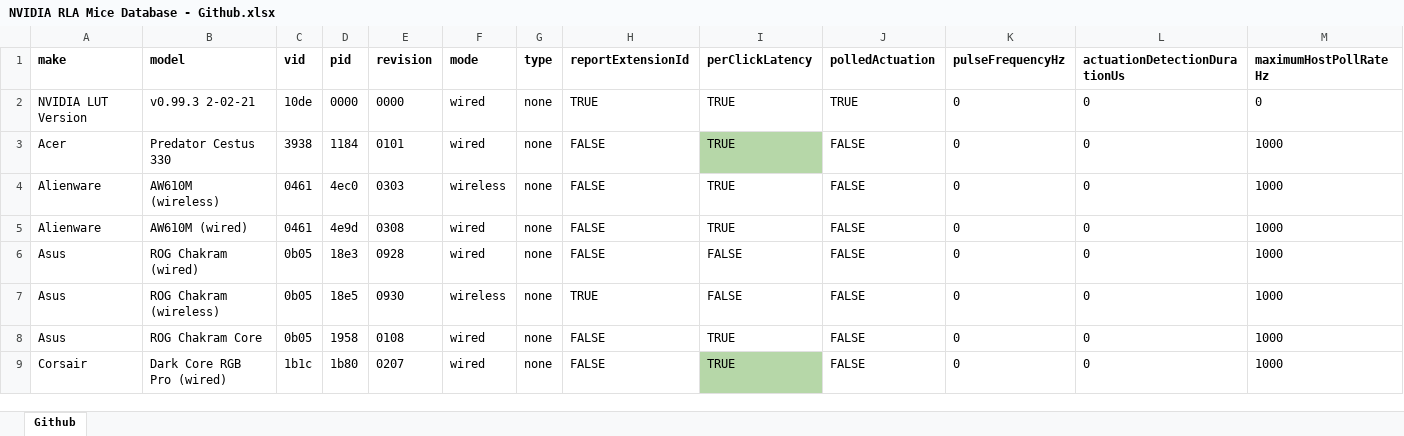
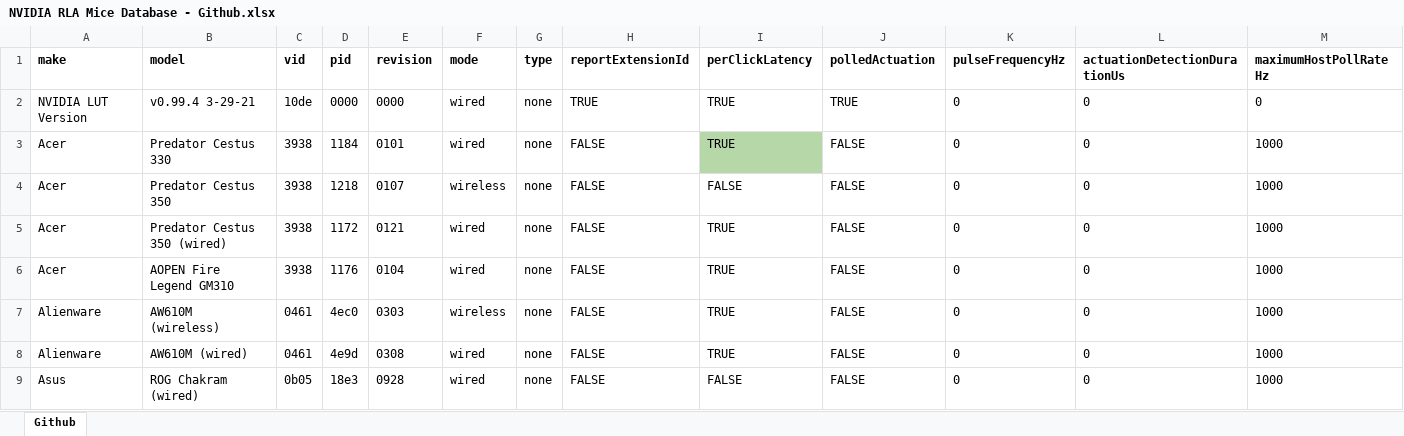
Before and after one commit to riprio/Reflex-Latency-Analyzer-Mouse-Database, an Excel workbook: NVIDIA RLA Mice Database - Github.xlsx, sheet Github, drawn as a sheet; only a part is shown; the shorter side is filled out with more unchanged rows; values as stored, in another font and other column widths than the file's, no borders; charts and pictures and conditional formats not drawn; rows hold the shown columns only; the diff names each change by its address in the sheet, - before the commit and + after, or states it on an @@ line.

Commit message:
Added new mice: Acer Cestus 350, AOPEN Fire Legend GM310. v0.99.4 3-29-21

```diff
--- a/NVIDIA RLA Mice Database - Github.xlsx (sheet Github)
+++ b/NVIDIA RLA Mice Database - Github.xlsx (sheet Github)
-B2 (model): v0.99.3 2-02-21
+B2 (model): v0.99.4 3-29-21
+row 4: Acer | Predator Cestus 350 | 3938 | 1218 | 0107 | wireless | none | FALSE | FALSE | FALSE | 0 | 0 | 1000
+row 5: Acer | Predator Cestus 350 (wired) | 3938 | 1172 | 0121 | wired | none | FALSE | TRUE | FALSE | 0 | 0 | 1000
+row 6: Acer | AOPEN Fire Legend GM310 | 3938 | 1176 | 0104 | wired | none | FALSE | TRUE | FALSE | 0 | 0 | 1000
```
Also changed, not shown: 1 other file.
